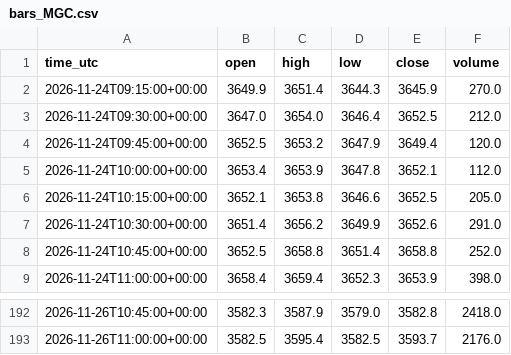
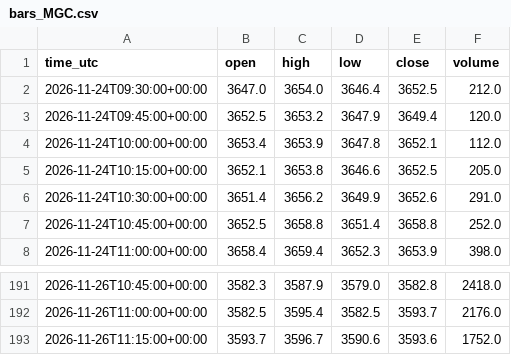
Before and after one commit to ProfDrTan/ibkr-options-income, a CSV file: data/discipline/bars_MGC.csv, drawn as a sheet; only a part is shown, gaps mark what is left out.

Commit message:
discipline_bot journal update

```diff
--- a/data/discipline/bars_MGC.csv
+++ b/data/discipline/bars_MGC.csv
@@ -1,3 +1,2 @@
 time_utc,open,high,low,close,volume
-2026-11-24T09:15:00+00:00,3649.9,3651.4,3644.3,3645.9,270.0
 2026-11-24T09:30:00+00:00,3647.0,3654.0,3646.4,3652.5,212.0
@@ -193 +192,2 @@ time_utc,open,high,low,close,volume
 2026-11-26T11:00:00+00:00,3582.5,3595.4,3582.5,3593.7,2176.0
+2026-11-26T11:15:00+00:00,3593.7,3596.7,3590.6,3593.6,1752.0
```
Also changed, not shown: data/discipline/bars_MNQ.csv, data/discipline/bars_MYM.csv, 3 other files.
